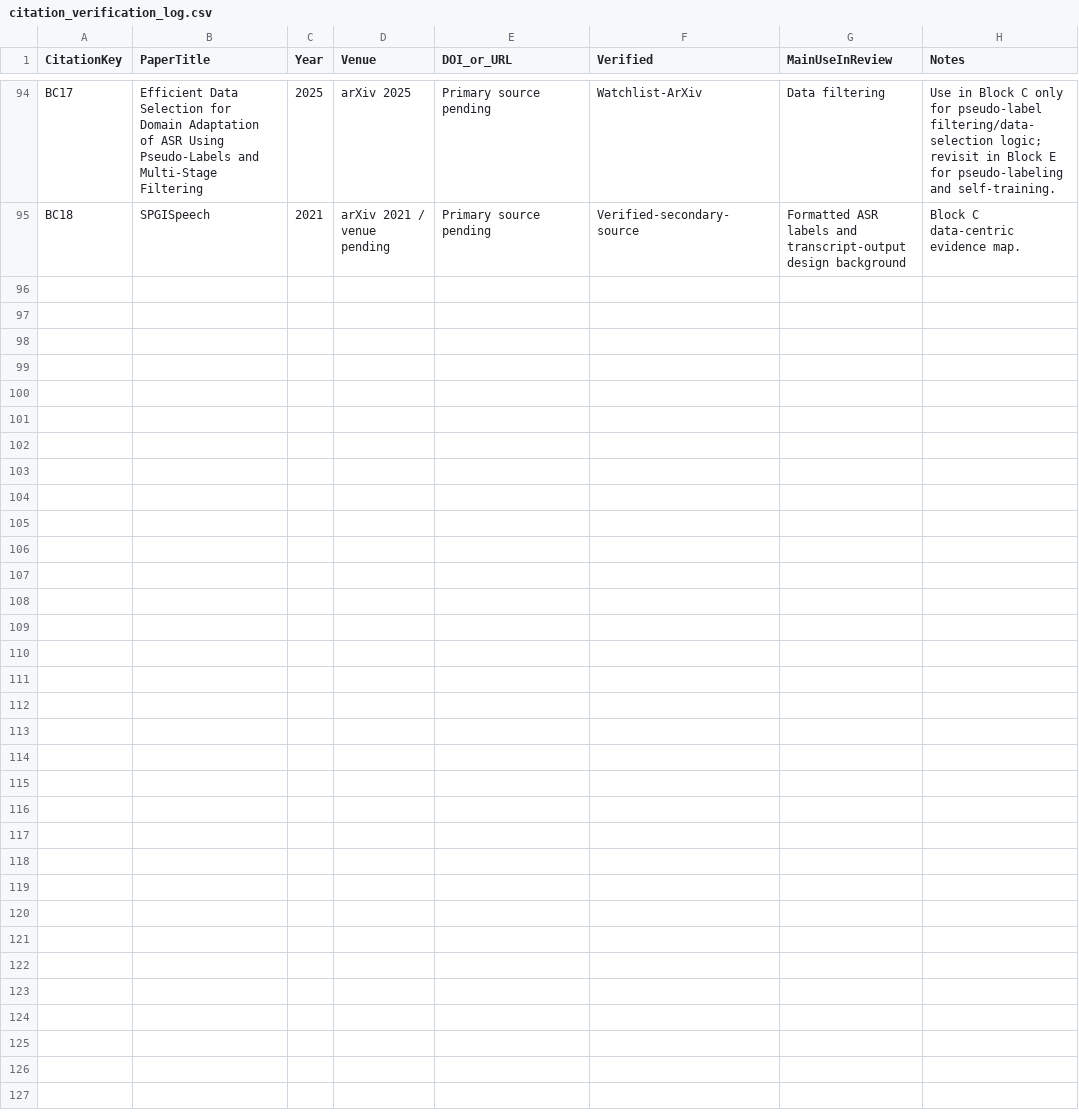
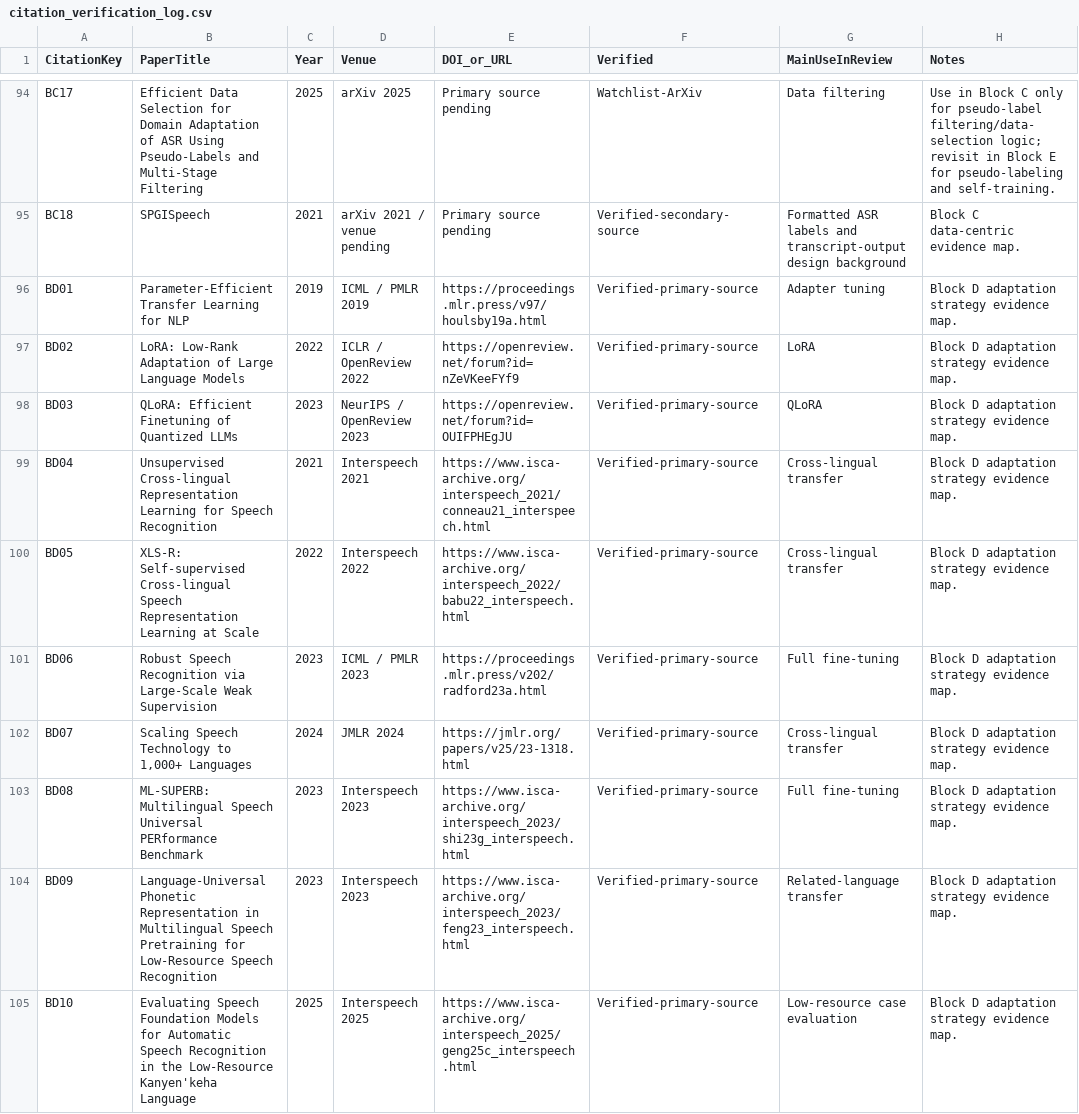
Before and after one commit to asmatkhan925/AIR_review, a CSV file: 03_references/citation_verification_log.csv, drawn as a sheet; only a part is shown, gaps mark what is left out; the diff covers the shown part only; the diff names each change by its address in the sheet, - before the commit and + after, or states it on an @@ line.

```diff
--- a/03_references/citation_verification_log.csv
+++ b/03_references/citation_verification_log.csv
+row 96: BD01 | Parameter-Efficient Transfer Learning for NLP | 2019 | ICML / PMLR 2019 | https://proceedings.mlr.press/v97/houlsby19a.html | Verified-primary-source | Adapter tuning | Block D adaptation strategy evidence map.
+row 97: BD02 | LoRA: Low-Rank Adaptation of Large Language Models | 2022 | ICLR / OpenReview 2022 | https://openreview.net/forum?id=nZeVKeeFYf9 | Verified-primary-source | LoRA | Block D adaptation strategy evidence map.
+row 98: BD03 | QLoRA: Efficient Finetuning of Quantized LLMs | 2023 | NeurIPS / OpenReview 2023 | https://openreview.net/forum?id=OUIFPHEgJU | Verified-primary-source | QLoRA | Block D adaptation strategy evidence map.
+row 99: BD04 | Unsupervised Cross-lingual Representation Learning for Speech Recognition | 2021 | Interspeech 2021 | https://www.isca-archive.org/interspeech_2021/conneau21_interspeech.html | Verified-primary-source | Cross-lingual transfer | Block D adaptation strategy evidence map.
+row 100: BD05 | XLS-R: Self-supervised Cross-lingual Speech Representation Learning at Scale | 2022 | Interspeech 2022 | https://www.isca-archive.org/interspeech_2022/babu22_interspeech.html | Verified-primary-source | Cross-lingual transfer | Block D adaptation strategy evidence map.
+row 101: BD06 | Robust Speech Recognition via Large-Scale Weak Supervision | 2023 | ICML / PMLR 2023 | https://proceedings.mlr.press/v202/radford23a.html | Verified-primary-source | Full fine-tuning | Block D adaptation strategy evidence map.
+row 102: BD07 | Scaling Speech Technology to 1,000+ Languages | 2024 | JMLR 2024 | https://jmlr.org/papers/v25/23-1318.html | Verified-primary-source | Cross-lingual transfer | Block D adaptation strategy evidence map.
+row 103: BD08 | ML-SUPERB: Multilingual Speech Universal PERformance Benchmark | 2023 | Interspeech 2023 | https://www.isca-archive.org/interspeech_2023/shi23g_interspeech.html | Verified-primary-source | Full fine-tuning | Block D adaptation strategy evidence map.
+row 104: BD09 | Language-Universal Phonetic Representation in Multilingual Speech Pretraining for Low-Resource Speech Recognition | 2023 | Interspeech 2023 | https://www.isca-archive.org/interspeech_2023/feng23_interspeech.html | Verified-primary-source | Related-language transfer | Block D adaptation strategy evidence map.
+row 105: BD10 | Evaluating Speech Foundation Models for Automatic Speech Recognition in the Low-Resource Kanyen'keha Language | 2025 | Interspeech 2025 | https://www.isca-archive.org/interspeech_2025/geng25c_interspeech.html | Verified-primary-source | Low-resource case evaluation | Block D adaptation strategy evidence map.
```
Also changed, not shown: 10 added rows elsewhere in this file, 02_literature_search/search_log.csv, 05_synthesis_matrices/adaptation_strategy_matrix.csv, 3 other files.
